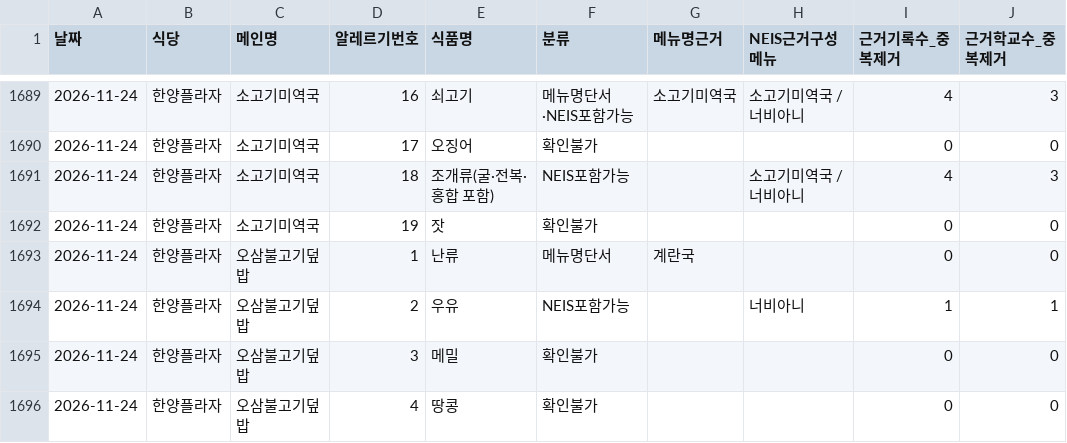
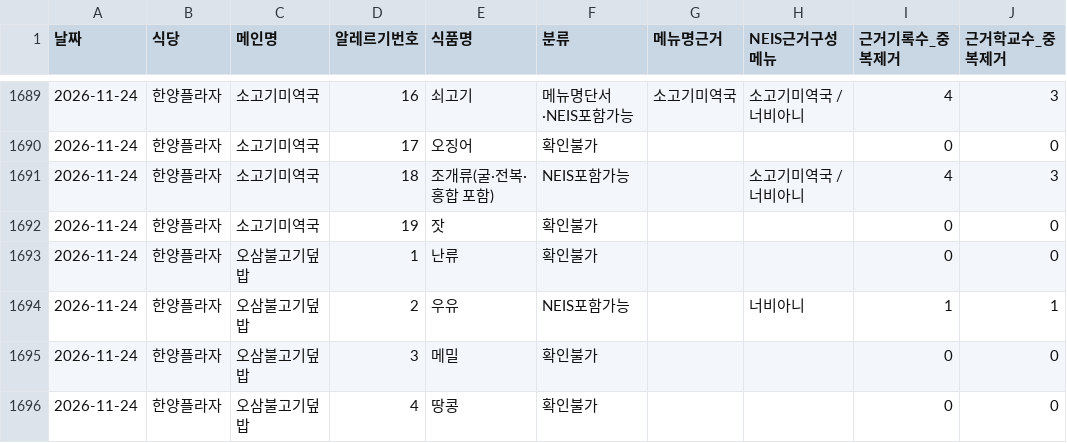
Before and after one commit to wony06/2026-FNN-school-project, a CSV file: pipeline/hyu_allergy_incremental/last_batch/analysis/meal_allergen_estimates.csv, drawn as a sheet; only a part is shown, gaps mark what is left out; the diff names each change by its address in the sheet, - before the commit and + after, or states it on an @@ line.

```diff
--- a/pipeline/hyu_allergy_incremental/last_batch/analysis/meal_allergen_estimates.csv
+++ b/pipeline/hyu_allergy_incremental/last_batch/analysis/meal_allergen_estimates.csv
-F1693 (분류): 메뉴명단서
+F1693 (분류): 확인불가
-G1693 (메뉴명근거): 계란국
+G1693 (메뉴명근거): (empty)
```
Also changed, not shown: 25 other files.
